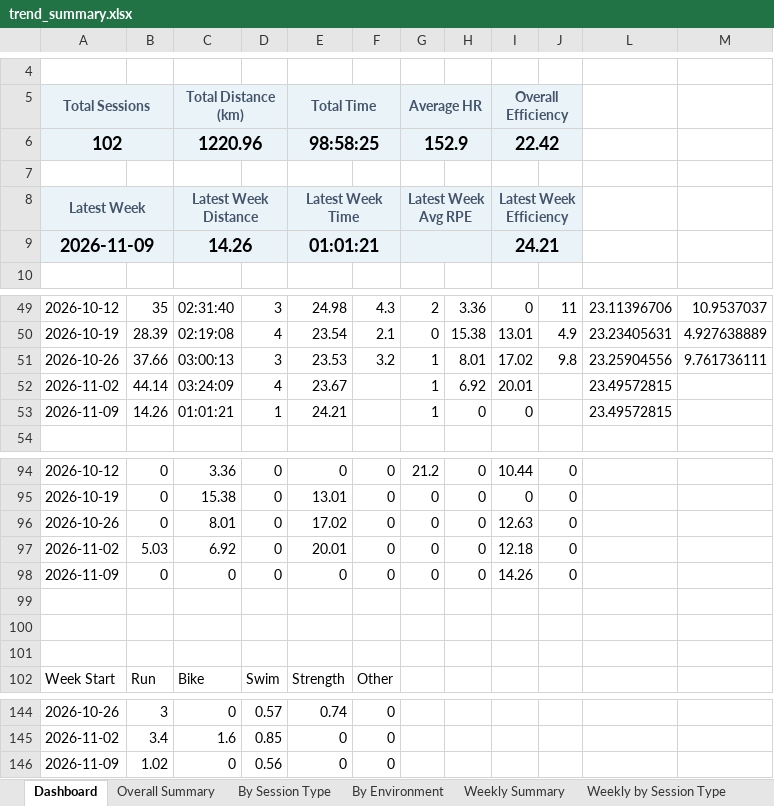
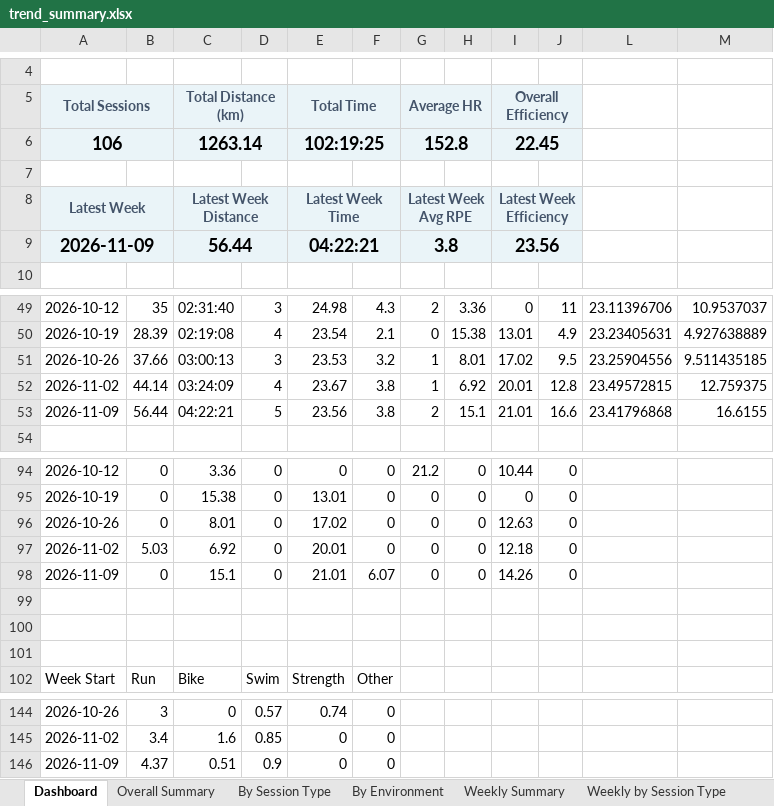
Before and after one commit to MrCoin221/garmin-training-platform, an Excel workbook: output/trend_summary.xlsx, sheet Dashboard, drawn as a sheet; only a part is shown, gaps mark what is left out; values as stored, in another font and other column widths than the file's, no borders; charts and pictures not drawn; removed rows and columns are numbered as before the commit, all else as after; the diff names each change by its address in the sheet, - before the commit and + after, or states it on an @@ line.

```diff
--- a/output/trend_summary.xlsx (sheet Dashboard)
+++ b/output/trend_summary.xlsx (sheet Dashboard)
-row 6: 102 |  | 1220.96 |  | 98:58:25 |  | 152.9 |  | 22.42
+row 6: 106 |  | 1263.14 |  | 102:19:25 |  | 152.8 |  | 22.45
-row 9: 2026-11-09 |  | 14.26 |  | 01:01:21 |  |  |  | 24.21
+row 9: 2026-11-09 |  | 56.44 |  | 04:22:21 |  | 3.8 |  | 23.56
-J51: 9.8
+J51: 9.5
-M51: 9.761736111
+M51: 9.511435185
-F52: (empty)
+F52: 3.8
-J52: (empty)
+J52: 12.8
-M52: (empty)
+M52: 12.759375
-row 53: 2026-11-09 | 14.26 | 01:01:21 | 1 | 24.21 |  | 1 | 0 | 0 |  | 23.49572815
+row 53: 2026-11-09 | 56.44 | 04:22:21 | 5 | 23.56 | 3.8 | 2 | 15.1 | 21.01 | 16.6 | 23.41796868 | 16.6155
-C98: 0
+C98: 15.1
-E98: 0
+E98: 21.01
-F98: 0
+F98: 6.07
-B146: 1.02
+B146: 4.37
-C146: 0
+C146: 0.51
-D146: 0.56
+D146: 0.9
```
Also changed, not shown: sheet Weekly by Session Type, sheet Easy HR Drift, sheet Weekly by Sport, sheet Running Work Segments, sheet Long HR Drift, sheet By Session Type, 8 more sheets, hidden cells, data/training_plan.xlsx, output/lap_summary.xlsx, 3 other files.
